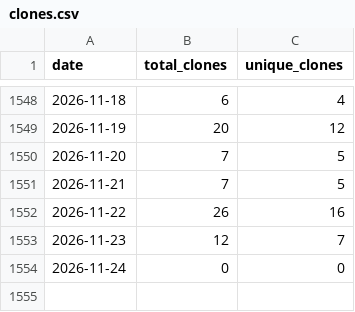
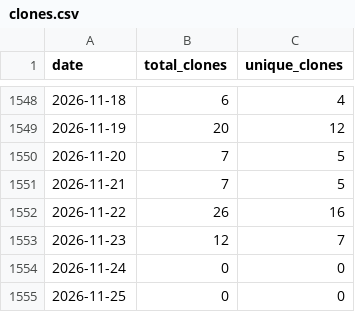
Before and after one commit to wumphlett/COMP-4300, a CSV file: .traffic/clones.csv, drawn as a sheet; only a part is shown, gaps mark what is left out.

Commit message:
Updating repository traffic

```diff
--- a/.traffic/clones.csv
+++ b/.traffic/clones.csv
@@ -1554 +1554,2 @@ date,total_clones,unique_clones
 2026-11-24,0,0
+2026-11-25,0,0
```
Also changed, not shown: .traffic/views.csv, 3 other files.
